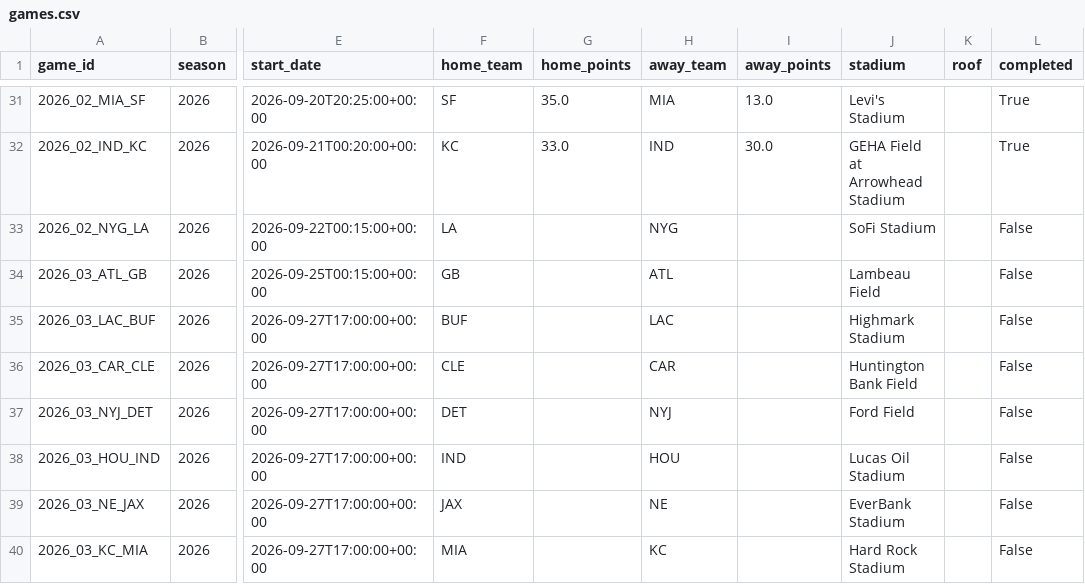
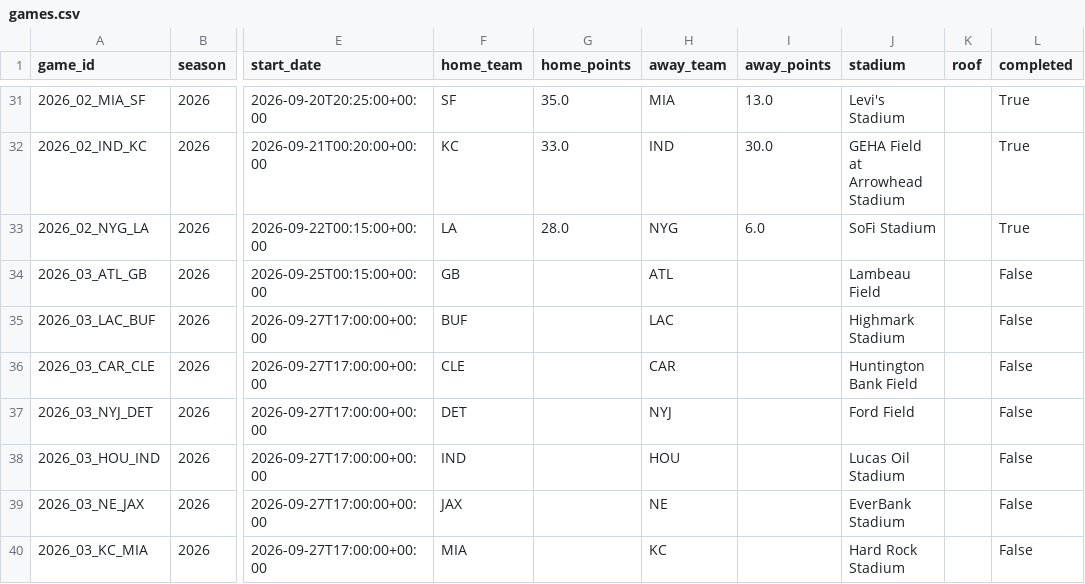
Before and after one commit to vladk-III/NFL-Football, a CSV file: data/games.csv, drawn as a sheet; only a part is shown, gaps mark what is left out; the diff names each change by its address in the sheet, - before the commit and + after, or states it on an @@ line.

Commit message:
data: auto snapshot —  wk [2026-09-22]

```diff
--- a/data/games.csv
+++ b/data/games.csv
-G33 (home_points): (empty)
+G33 (home_points): 28.0
-I33 (away_points): (empty)
+I33 (away_points): 6.0
-L33 (completed): False
+L33 (completed): True
```
Also changed, not shown: data/weather.csv.
